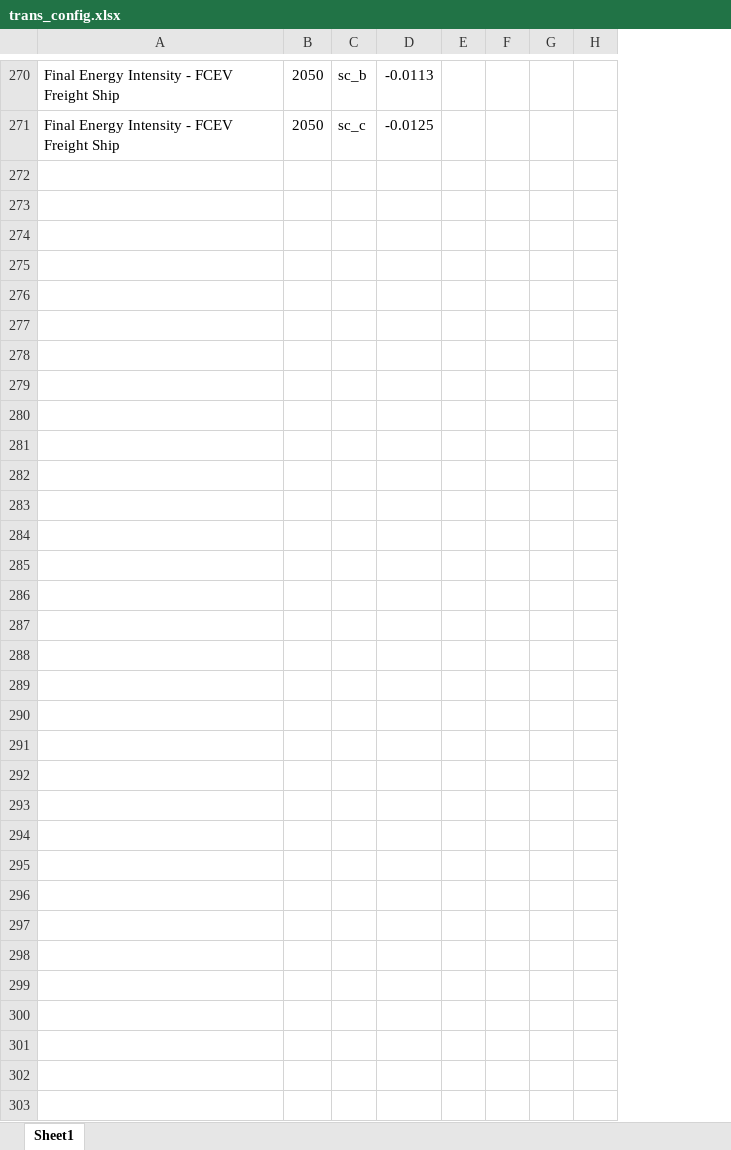
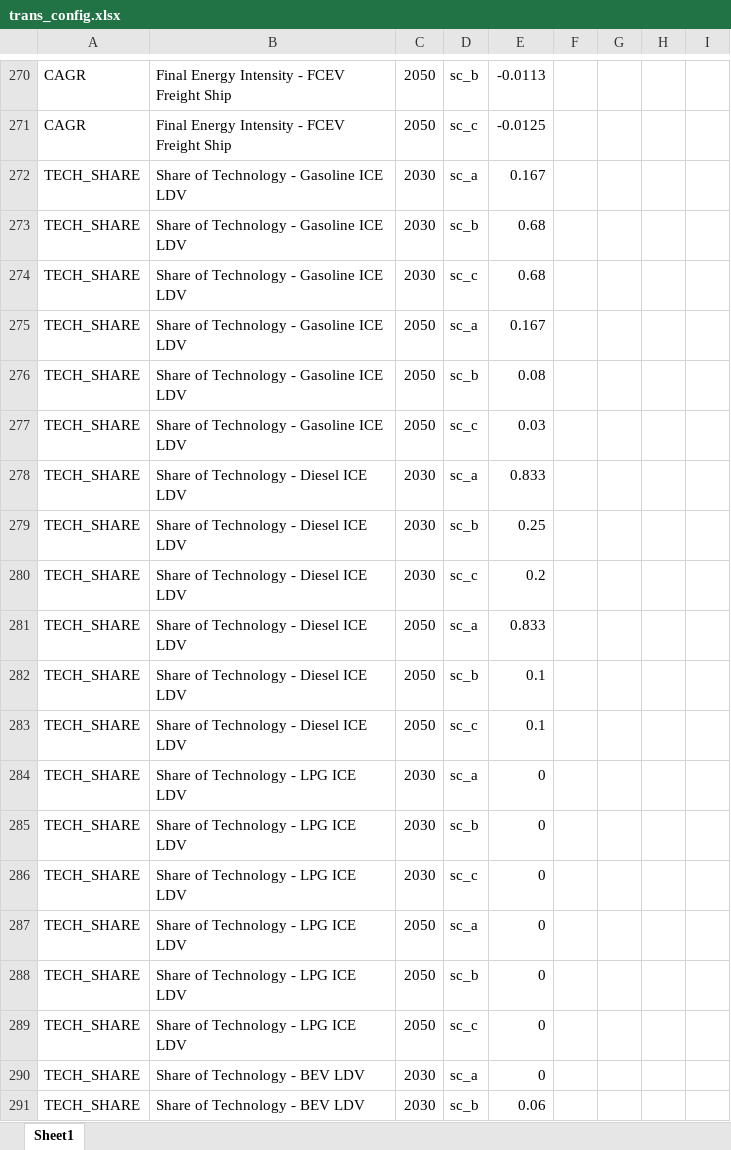
Before and after one commit to ljansen-iee/SEED, an Excel workbook: transport/trans_config.xlsx, sheet Sheet1, drawn as a sheet; only a part is shown, gaps mark what is left out; values as stored, in another font and other column widths than the file's, no borders; rows hold the shown columns only; the diff covers the shown part only; the diff names each change by its address in the sheet, - before the commit and + after, or states it on an @@ line.

Commit message:
updated transport workflow

```diff
--- a/transport/trans_config.xlsx (sheet Sheet1)
+++ b/transport/trans_config.xlsx (sheet Sheet1)
+column A, rows 270-271: CAGR | CAGR
+row 272: TECH_SHARE | Share of Technology - Gasoline ICE LDV | 2030 | sc_a | 0.167
+row 273: TECH_SHARE | Share of Technology - Gasoline ICE LDV | 2030 | sc_b | 0.68
+row 274: TECH_SHARE | Share of Technology - Gasoline ICE LDV | 2030 | sc_c | 0.68
+row 275: TECH_SHARE | Share of Technology - Gasoline ICE LDV | 2050 | sc_a | 0.167
+row 276: TECH_SHARE | Share of Technology - Gasoline ICE LDV | 2050 | sc_b | 0.08
+row 277: TECH_SHARE | Share of Technology - Gasoline ICE LDV | 2050 | sc_c | 0.03
+row 278: TECH_SHARE | Share of Technology - Diesel ICE LDV | 2030 | sc_a | 0.833
+row 279: TECH_SHARE | Share of Technology - Diesel ICE LDV | 2030 | sc_b | 0.25
+row 280: TECH_SHARE | Share of Technology - Diesel ICE LDV | 2030 | sc_c | 0.2
+row 281: TECH_SHARE | Share of Technology - Diesel ICE LDV | 2050 | sc_a | 0.833
+row 282: TECH_SHARE | Share of Technology - Diesel ICE LDV | 2050 | sc_b | 0.1
+row 283: TECH_SHARE | Share of Technology - Diesel ICE LDV | 2050 | sc_c | 0.1
+row 284: TECH_SHARE | Share of Technology - LPG ICE LDV | 2030 | sc_a | 0
+row 285: TECH_SHARE | Share of Technology - LPG ICE LDV | 2030 | sc_b | 0
+row 286: TECH_SHARE | Share of Technology - LPG ICE LDV | 2030 | sc_c | 0
+row 287: TECH_SHARE | Share of Technology - LPG ICE LDV | 2050 | sc_a | 0
+row 288: TECH_SHARE | Share of Technology - LPG ICE LDV | 2050 | sc_b | 0
+row 289: TECH_SHARE | Share of Technology - LPG ICE LDV | 2050 | sc_c | 0
+row 290: TECH_SHARE | Share of Technology - BEV LDV | 2030 | sc_a | 0
+row 291: TECH_SHARE | Share of Technology - BEV LDV | 2030 | sc_b | 0.06
```
Also changed, not shown: 208 added rows elsewhere in this sheet, 7 other files.
